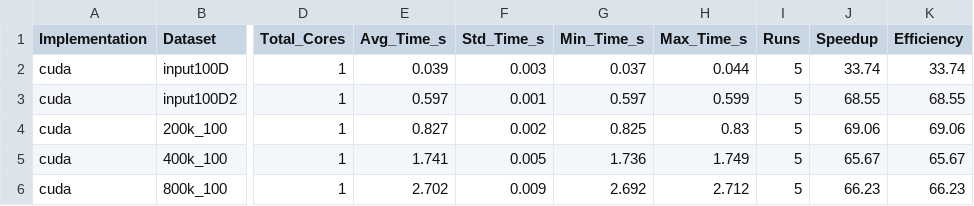
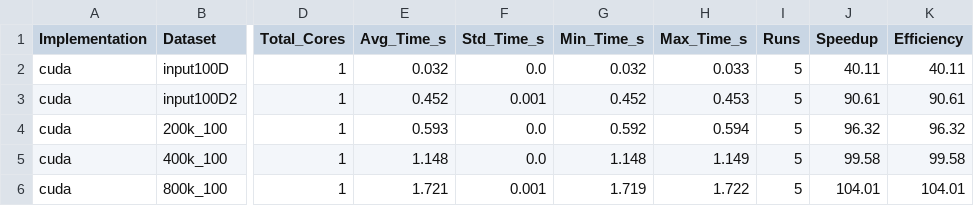
Before and after one commit to LleilaA13/K-means, a CSV file: analysis_results/cuda_performance_table.csv, drawn as a sheet; only a part is shown, gaps mark what is left out; the diff names each change by its address in the sheet, - before the commit and + after, or states it on an @@ line.

```diff
--- a/analysis_results/cuda_performance_table.csv
+++ b/analysis_results/cuda_performance_table.csv
-E2 (Avg_Time_s): 0.039
+E2 (Avg_Time_s): 0.032
-F2 (Std_Time_s): 0.003
+F2 (Std_Time_s): 0.0
-G2 (Min_Time_s): 0.037
+G2 (Min_Time_s): 0.032
-H2 (Max_Time_s): 0.044
+H2 (Max_Time_s): 0.033
-J2 (Speedup): 33.74
+J2 (Speedup): 40.11
-K2 (Efficiency): 33.74
+K2 (Efficiency): 40.11
-E3 (Avg_Time_s): 0.597
+E3 (Avg_Time_s): 0.452
-G3 (Min_Time_s): 0.597
+G3 (Min_Time_s): 0.452
-H3 (Max_Time_s): 0.599
+H3 (Max_Time_s): 0.453
-J3 (Speedup): 68.55
+J3 (Speedup): 90.61
-K3 (Efficiency): 68.55
+K3 (Efficiency): 90.61
-E4 (Avg_Time_s): 0.827
+E4 (Avg_Time_s): 0.593
-F4 (Std_Time_s): 0.002
+F4 (Std_Time_s): 0.0
-G4 (Min_Time_s): 0.825
+G4 (Min_Time_s): 0.592
-H4 (Max_Time_s): 0.83
+H4 (Max_Time_s): 0.594
-J4 (Speedup): 69.06
+J4 (Speedup): 96.32
-K4 (Efficiency): 69.06
+K4 (Efficiency): 96.32
-E5 (Avg_Time_s): 1.741
+E5 (Avg_Time_s): 1.148
-F5 (Std_Time_s): 0.005
+F5 (Std_Time_s): 0.0
-G5 (Min_Time_s): 1.736
+G5 (Min_Time_s): 1.148
-H5 (Max_Time_s): 1.749
+H5 (Max_Time_s): 1.149
-J5 (Speedup): 65.67
+J5 (Speedup): 99.58
-K5 (Efficiency): 65.67
+K5 (Efficiency): 99.58
-E6 (Avg_Time_s): 2.702
+E6 (Avg_Time_s): 1.721
-F6 (Std_Time_s): 0.009
+F6 (Std_Time_s): 0.001
-G6 (Min_Time_s): 2.692
+G6 (Min_Time_s): 1.719
-H6 (Max_Time_s): 2.712
+H6 (Max_Time_s): 1.722
-J6 (Speedup): 66.23
+J6 (Speedup): 104.01
-K6 (Efficiency): 66.23
+K6 (Efficiency): 104.01
```
Also changed, not shown: analysis_results/comprehensive_efficiency_comparison.csv, analysis_results/comprehensive_speedup_comparison.csv, 38 other files.
